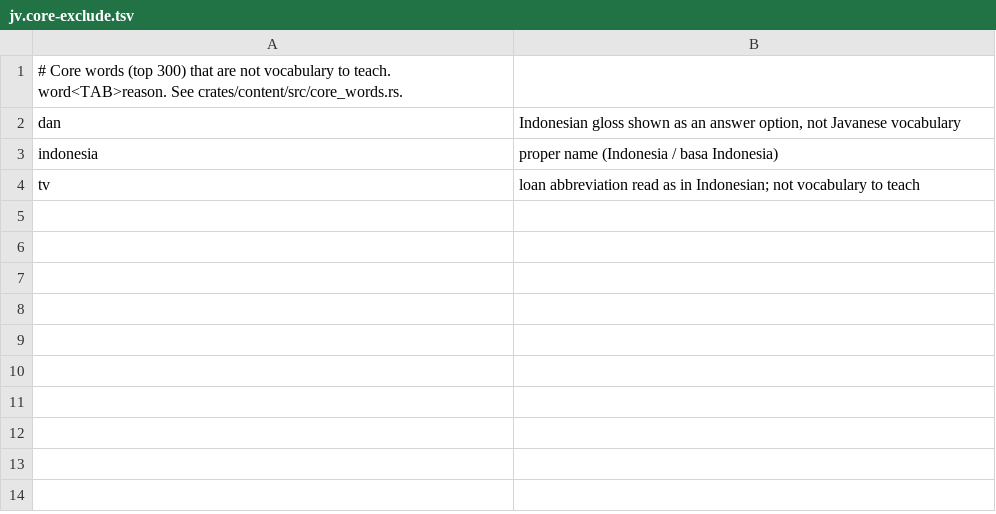
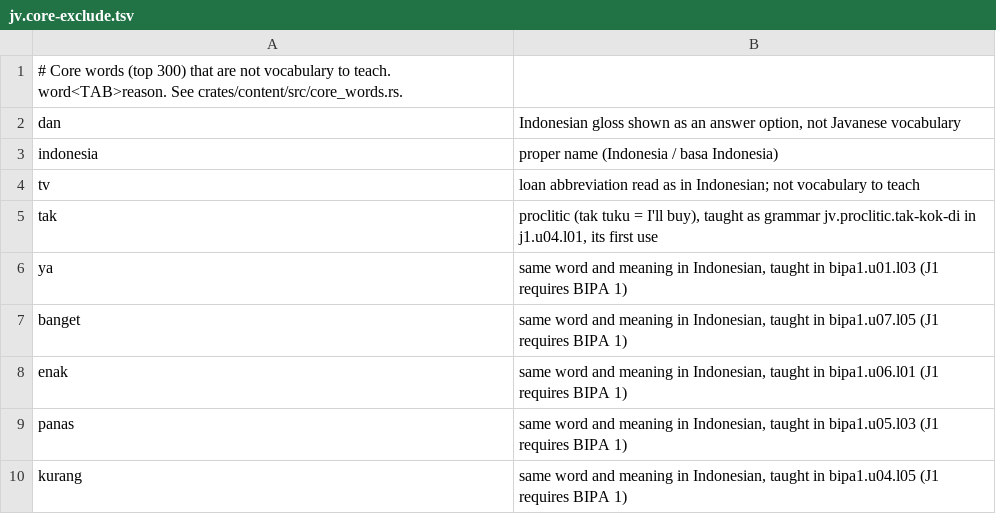
Before and after one commit to MohamedRef/Kabar-app, a TSV file: content/freq/jv.core-exclude.tsv, drawn as a sheet.

```diff
--- a/content/freq/jv.core-exclude.tsv
+++ b/content/freq/jv.core-exclude.tsv
@@ -4 +4,7 @@ indonesia	proper name (Indonesia / basa Indonesia)
 tv	loan abbreviation read as in Indonesian; not vocabulary to teach
+tak	proclitic (tak tuku = I'll buy), taught as grammar jv.proclitic.tak-kok-di in j1.u04.l01, its first use
+ya	same word and meaning in Indonesian, taught in bipa1.u01.l03 (J1 requires BIPA 1)
+banget	same word and meaning in Indonesian, taught in bipa1.u07.l05 (J1 requires BIPA 1)
+enak	same word and meaning in Indonesian, taught in bipa1.u06.l01 (J1 requires BIPA 1)
+panas	same word and meaning in Indonesian, taught in bipa1.u05.l03 (J1 requires BIPA 1)
+kurang	same word and meaning in Indonesian, taught in bipa1.u04.l05 (J1 requires BIPA 1)
```
Also changed, not shown: content/freq/jv.core-pending.tsv, 25 other files.
